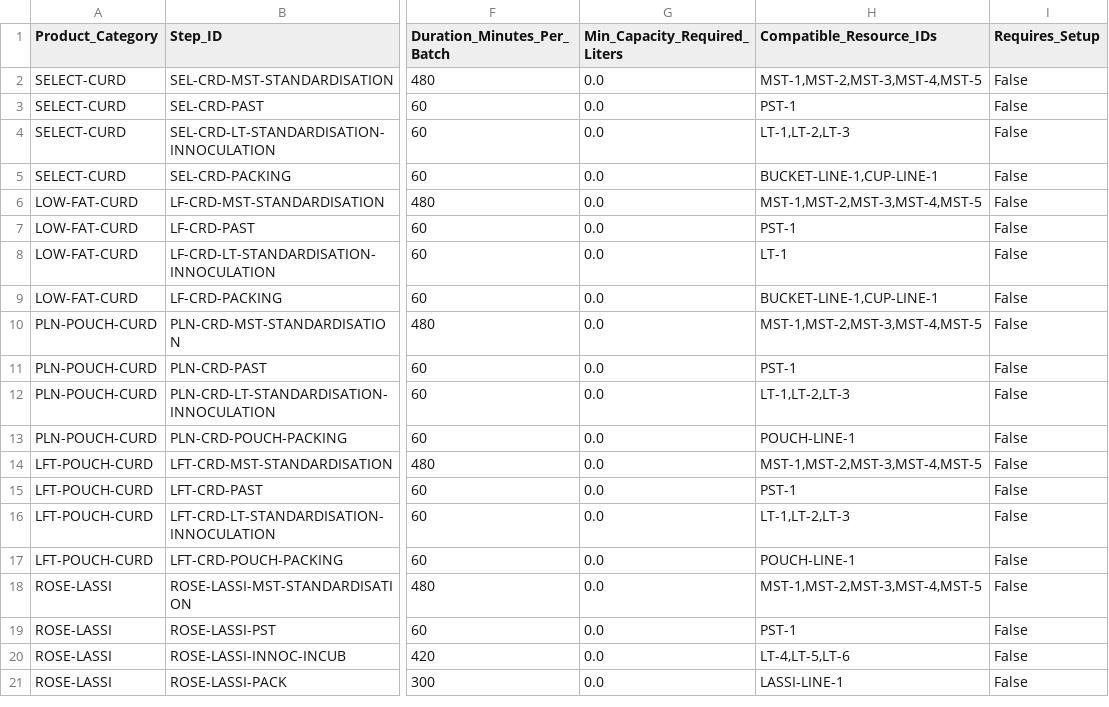
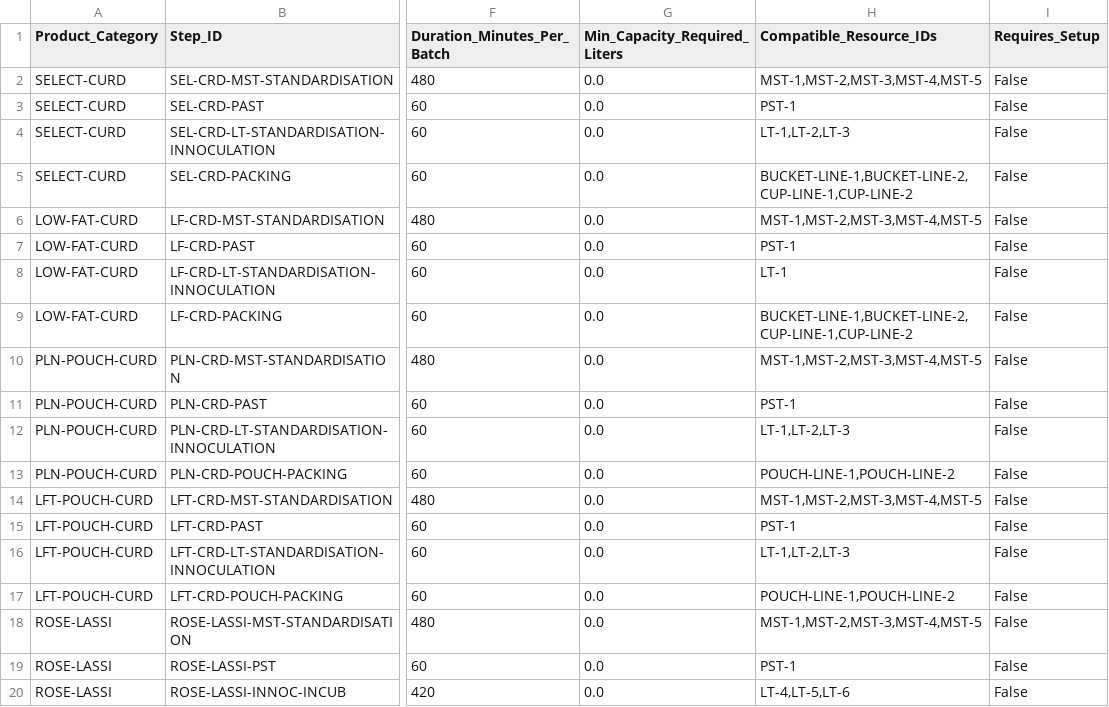
Before and after one commit to Krishnendu8904/ITC_summer_project, a CSV file: data/product_config.csv, drawn as a sheet; only a part is shown, gaps mark what is left out; the shorter side is filled out with more unchanged rows; the diff names each change by its address in the sheet, - before the commit and + after, or states it on an @@ line.

```diff
--- a/data/product_config.csv
+++ b/data/product_config.csv
-H5 (Compatible_Resource_IDs): BUCKET-LINE-1,CUP-LINE-1
+H5 (Compatible_Resource_IDs): BUCKET-LINE-1,BUCKET-LINE-2,CUP-LINE-1,CUP-LINE-2
-H9 (Compatible_Resource_IDs): BUCKET-LINE-1,CUP-LINE-1
+H9 (Compatible_Resource_IDs): BUCKET-LINE-1,BUCKET-LINE-2,CUP-LINE-1,CUP-LINE-2
-H13 (Compatible_Resource_IDs): POUCH-LINE-1
+H13 (Compatible_Resource_IDs): POUCH-LINE-1,POUCH-LINE-2
-H17 (Compatible_Resource_IDs): POUCH-LINE-1
+H17 (Compatible_Resource_IDs): POUCH-LINE-1,POUCH-LINE-2
```
Also changed, not shown: data/line_config.csv, data/sku_config.csv, 26 other files.
